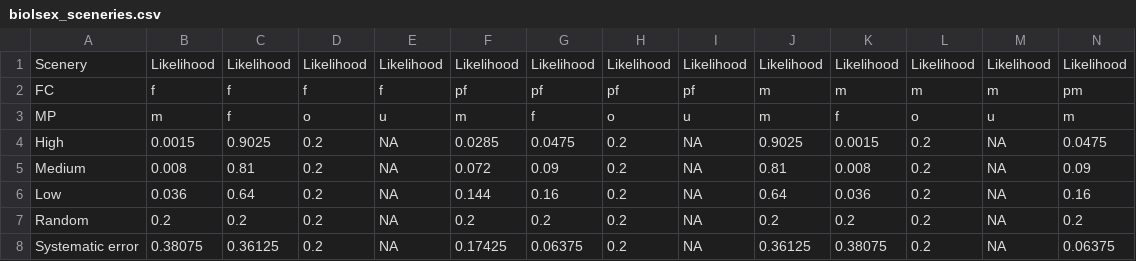
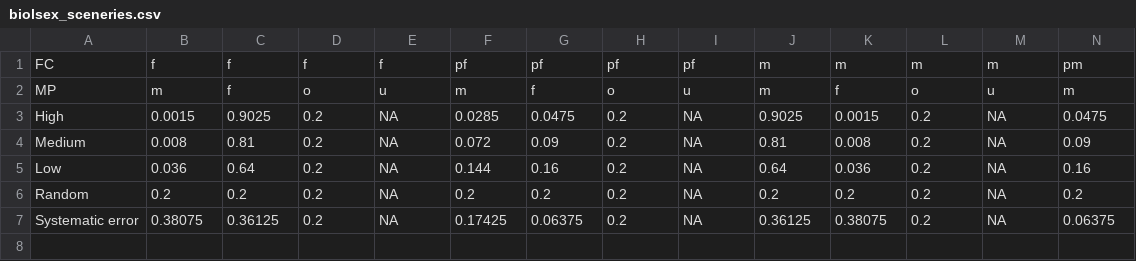
Before and after one commit to inescaridi/NonGenCom, a CSV file: nonGenCom/default_inputs/biolsex_sceneries.csv, drawn as a sheet; only a part is shown; rows hold the shown columns only; the diff names each change by its address in the sheet, - before the commit and + after, or states it on an @@ line.

```diff
--- a/nonGenCom/default_inputs/biolsex_sceneries.csv
+++ b/nonGenCom/default_inputs/biolsex_sceneries.csv
-row 1: Scenery | Likelihood | Likelihood | Likelihood | Likelihood | Likelihood | Likelihood | Likelihood | Likelihood | Likelihood | Likelihood | Likelihood | Likelihood | Likelihood
```
Also changed, not shown: 17 other files.
